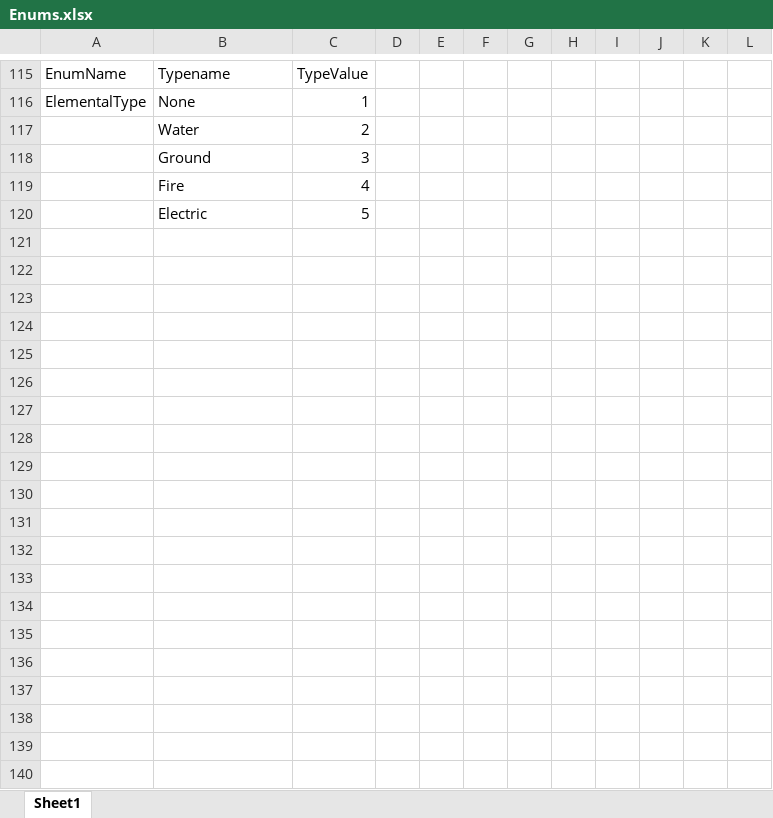
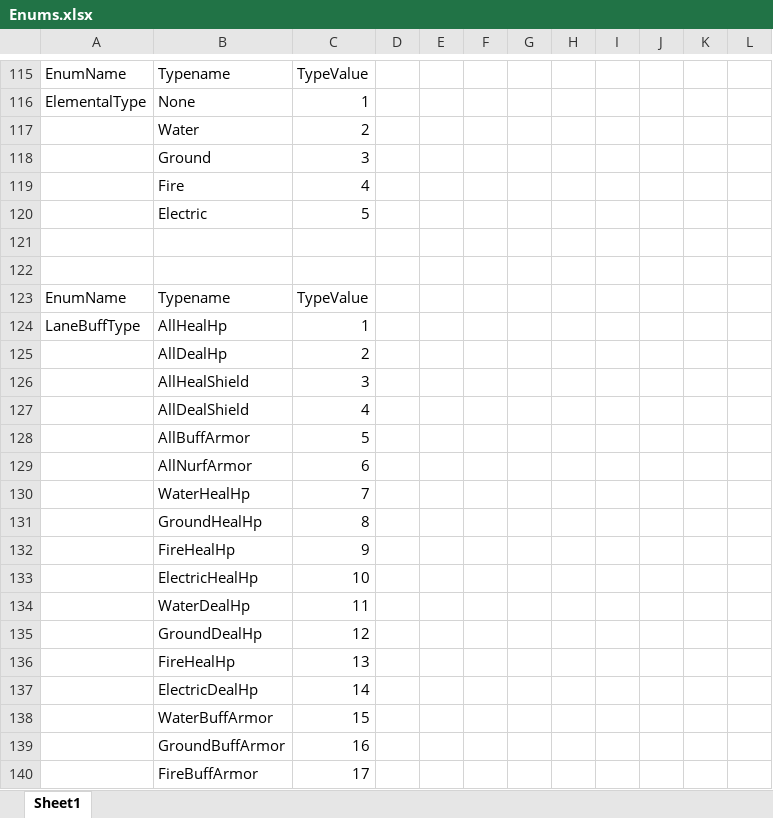
Before and after one commit to ChoWook/PlumTowerDefecne, an Excel workbook: Design/DataTable/Enums.xlsx, sheet Sheet1, drawn as a sheet; only a part is shown, gaps mark what is left out; values as stored, in another font and other column widths than the file's, no borders; the diff covers the shown part only; the diff names each change by its address in the sheet, - before the commit and + after, or states it on an @@ line.

Commit message:
강민재 enum LaneBuffType 추가

```diff
--- a/Design/DataTable/Enums.xlsx (sheet Sheet1)
+++ b/Design/DataTable/Enums.xlsx (sheet Sheet1)
+row 121: (empty)
+row 122: (empty)
+row 123: EnumName | Typename | TypeValue
+row 124: LaneBuffType | AllHealHp | 1
+row 125:  | AllDealHp | 2
+row 126:  | AllHealShield | 3
+row 127:  | AllDealShield | 4
+row 128:  | AllBuffArmor | 5
+row 129:  | AllNurfArmor | 6
+row 130:  | WaterHealHp | 7
+row 131:  | GroundHealHp | 8
+row 132:  | FireHealHp | 9
+row 133:  | ElectricHealHp | 10
+row 134:  | WaterDealHp | 11
+row 135:  | GroundDealHp | 12
+row 136:  | FireHealHp | 13
+row 137:  | ElectricDealHp | 14
+row 138:  | WaterBuffArmor | 15
+row 139:  | GroundBuffArmor | 16
+row 140:  | FireBuffArmor | 17
```
Also changed, not shown: 11 added rows, 4 edited cells and cell formats elsewhere in this sheet.
